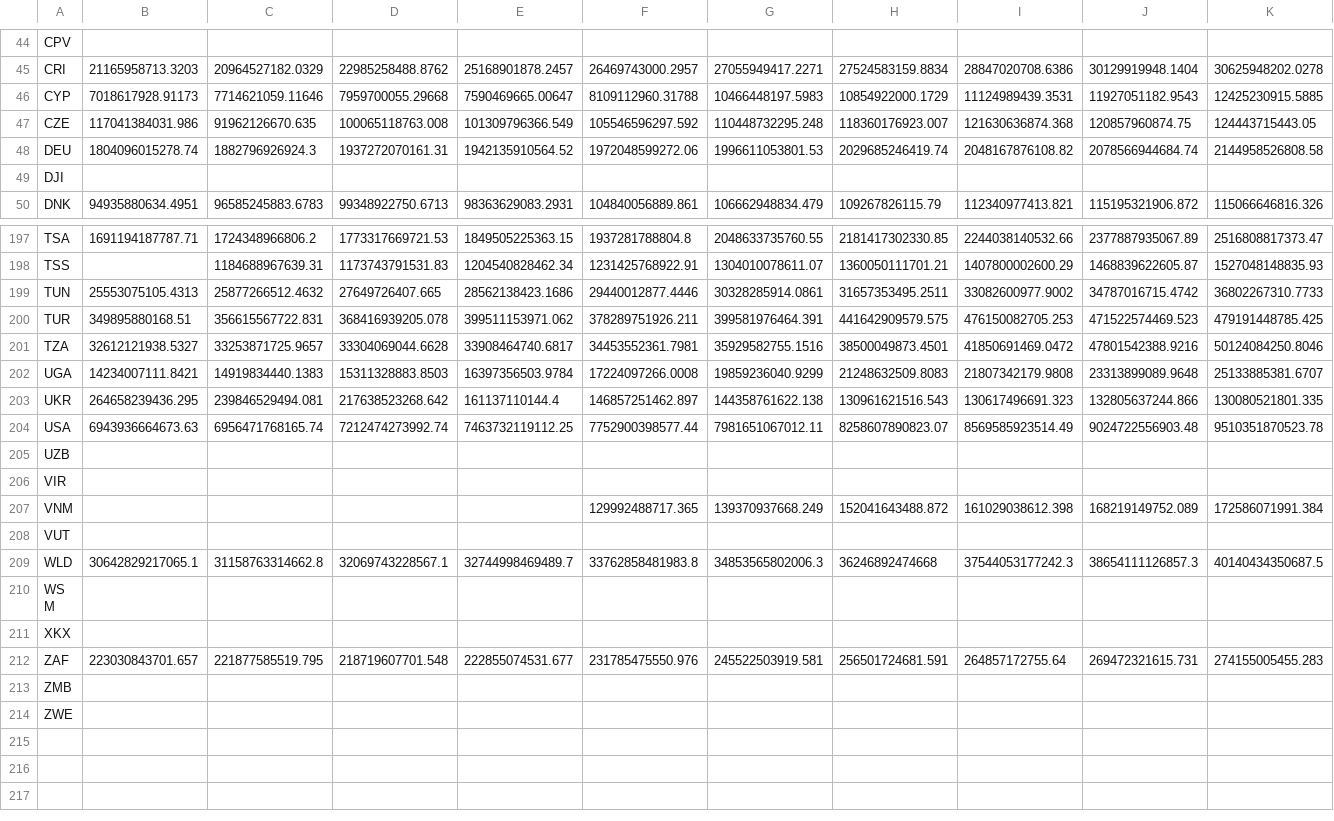
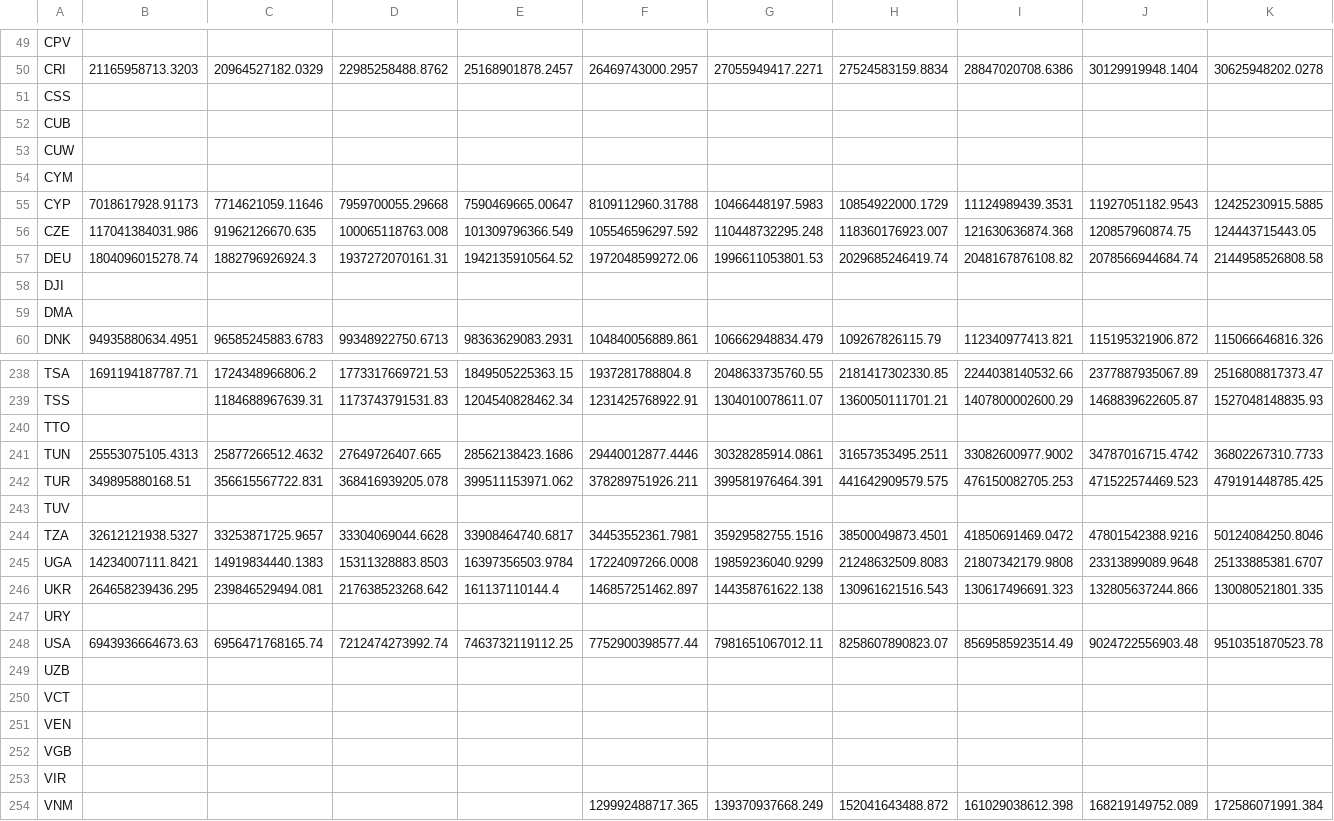
Before and after one commit to bixiou/domestic_poverty_eradication, a CSV file: data/HFCE2021.csv, drawn as a sheet; only a part is shown, gaps mark what is left out; the shorter side is filled out with more unchanged rows; rows hold the shown columns only; the diff covers the shown part only; the diff names each change by its address in the sheet, - before the commit and + after, or states it on an @@ line.

Commit message:
Keep countries without WDI data (SSD, VEN, YEM); observed-growth scenario uses each country's last GDP year; note with price-equivalent lines
Results (tables/update_numbers.tex) are being regenerated.

```diff
--- a/data/HFCE2021.csv
+++ b/data/HFCE2021.csv
+row 51: CSS
+row 52: CUB
+row 53: CUW
+row 54: CYM
+row 59: DMA
+row 240: TTO
+row 243: TUV
+row 247: URY
+row 250: VCT
+row 251: VEN
+row 252: VGB
```
Also changed, not shown: 37 added rows elsewhere in this file, data/gdp_pc_ppp2021.csv, 1 other file.
